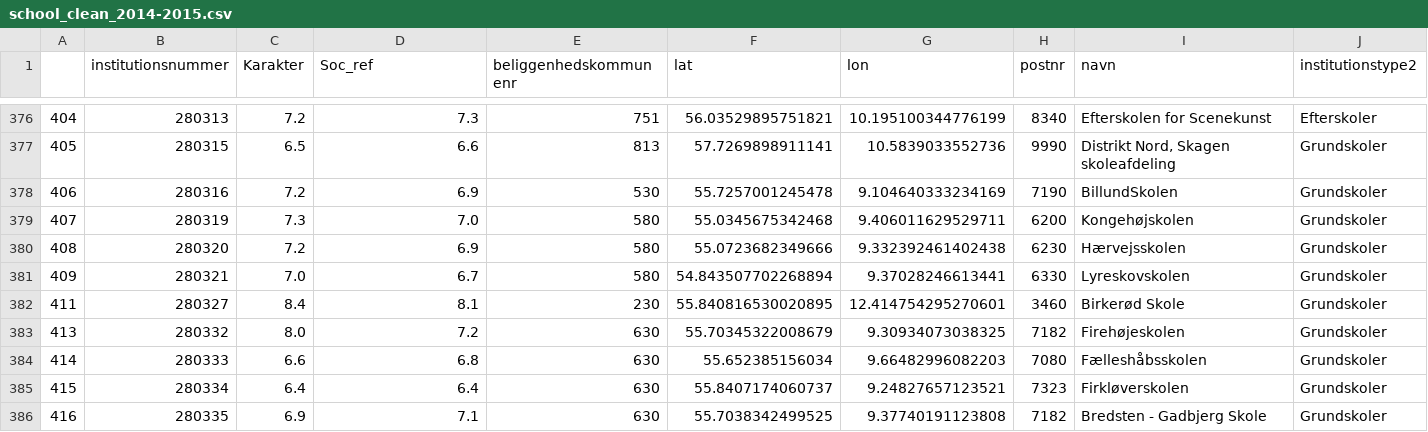
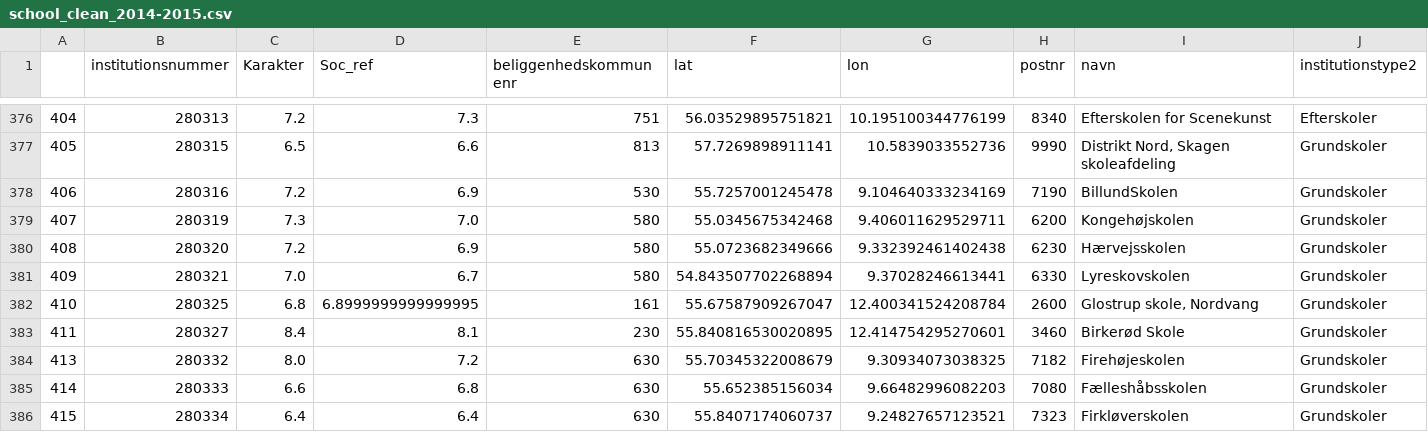
Before and after one commit to ansofol/isds2020_gruppe_63, a CSV file: exam_project/school_data/school_clean_2014-2015.csv, drawn as a sheet; only a part is shown, gaps mark what is left out; the shorter side is filled out with more unchanged rows; rows hold the shown columns only; the diff names each change by its address in the sheet, - before the commit and + after, or states it on an @@ line.

```diff
--- a/exam_project/school_data/school_clean_2014-2015.csv
+++ b/exam_project/school_data/school_clean_2014-2015.csv
+row 382: 410 | 280325 | 6.8 | 6.8999999999999995 | 161 | 55.67587909267047 | 12.400341524208784 | 2600 | Glostrup skole, Nordvang | Grundskoler
```
Also changed, not shown: exam_project/postnr_background_vars2015.csv, 7 other files.
